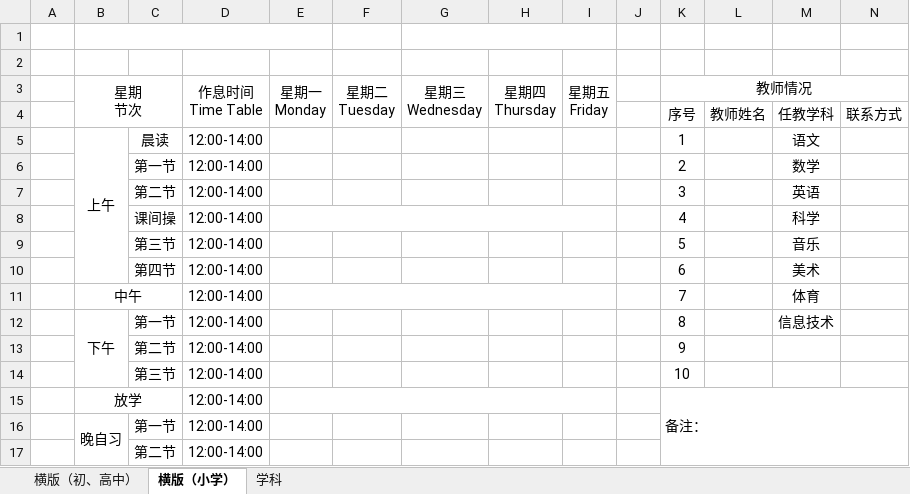
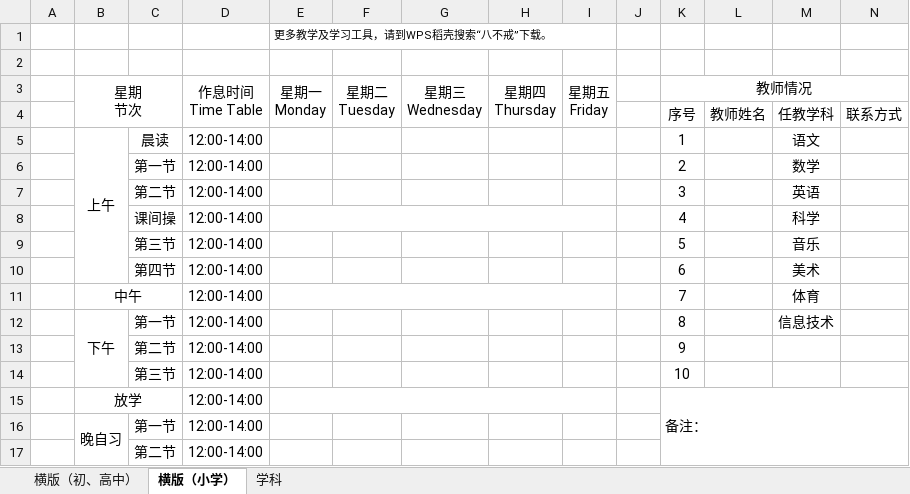
Before and after one commit to haowenbiao/AndroidProject, an Excel workbook: englishhao/稻壳/课程表/【横版】课程表(作息时间、晨读、晚自习、任课教师、下拉列表选择课程).xlsx, sheet 横版（小学）, drawn as a sheet; values as stored, in another font and other column widths than the file's, no borders; charts and pictures not drawn; the diff names each change by its address in the sheet, - before the commit and + after, or states it on an @@ line.

```diff
--- a/englishhao/稻壳/课程表/【横版】课程表(作息时间、晨读、晚自习、任课教师、下拉列表选择课程).xlsx (sheet 横版（小学）)
+++ b/englishhao/稻壳/课程表/【横版】课程表(作息时间、晨读、晚自习、任课教师、下拉列表选择课程).xlsx (sheet 横版（小学）)
-B1:E1 merged
-E1 (星期一 Monday): (empty)
+E1 (星期一 Monday): 更多教学及学习工具，请到WPS稻壳搜索“八不戒”下载。
+E1:I1 merged
-G1:I1 merged
```
Also changed, not shown: sheet 横版（初、高中）, charts or pictures, englishhao/稻壳/课程表/【横版】课程表-作息时间、值日、下拉列表选择课程(双语)、晨读、晚自习、任课教师.xlsx, englishhao/稻壳/课程表/【竖版】课程表(作息时间、晨读、晚自习、任课教师、下拉列表选择课程).xlsx, 7 other files.
